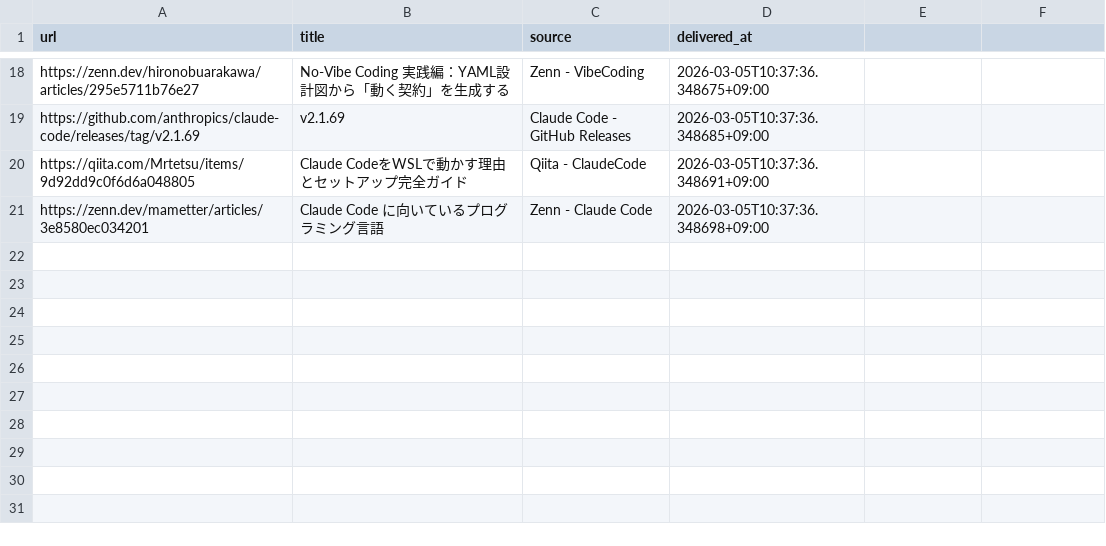
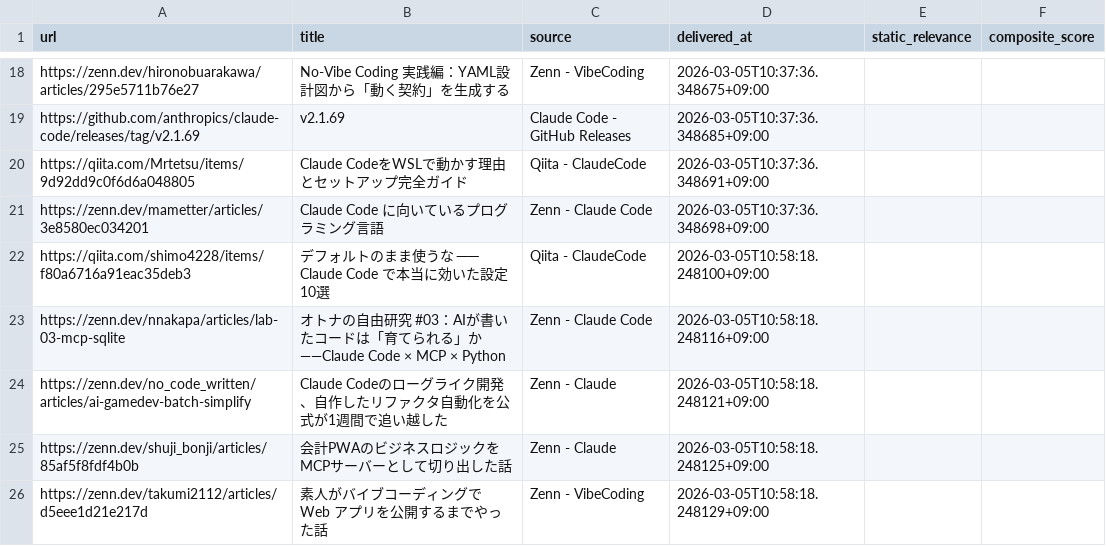
Before and after one commit to shoya-sue/VibeCordingNews, a CSV file: data/delivered.csv, drawn as a sheet; only a part is shown, gaps mark what is left out; the diff names each change by its address in the sheet, - before the commit and + after, or states it on an @@ line.

Commit message:
feat: Implement static filtering pipeline for article selection and summarization
- Add `selected.json` to store selected articles with metadata.
- Create `candidate_selector.py` for selecting final candidates and generating static summaries based on composite scores and category diversity.
- Introduce `dedup_filter.py` to remove duplicate articles using Jaccard similarity on character bigrams.
- Enhance `fetch_and_deliver.py` to integrate static filtering, including loading delivered titles and saving pipeline debug information.
- Implement `keyword_scorer.py` for scoring articles based on keyword relevance and freshness, calculating static relevance and composite scores.

```diff
--- a/data/delivered.csv
+++ b/data/delivered.csv
-E1: (empty)
+E1: static_relevance
-F1: (empty)
+F1: composite_score
+row 22: https://qiita.com/shimo4228/items/f80a6716a91eac35deb3 | デフォルトのまま使うな ── Claude Code で本当に効いた設定10選 | Qiita - ClaudeCode | 2026-03-05T10:58:18.248100+09:00
+row 23: https://zenn.dev/nnakapa/articles/lab-03-mcp-sqlite | オトナの自由研究 #03：AIが書いたコードは「育てられる」か——Claude Code × MCP × Python | Zenn - Claude Code | 2026-03-05T10:58:18.248116+09:00
+row 24: https://zenn.dev/no_code_written/articles/ai-gamedev-batch-simplify | Claude Codeのローグライク開発、自作したリファクタ自動化を公式が1週間で追い越した | Zenn - Claude | 2026-03-05T10:58:18.248121+09:00
+row 25: https://zenn.dev/shuji_bonji/articles/85af5f8fdf4b0b | 会計PWAのビジネスロジックをMCPサーバーとして切り出した話 | Zenn - Claude | 2026-03-05T10:58:18.248125+09:00
+row 26: https://zenn.dev/takumi2112/articles/d5eee1d21e217d | 素人がバイブコーディングで Web アプリを公開するまでやった話 | Zenn - VibeCoding | 2026-03-05T10:58:18.248129+09:00
```
Also changed, not shown: 21 other files.
